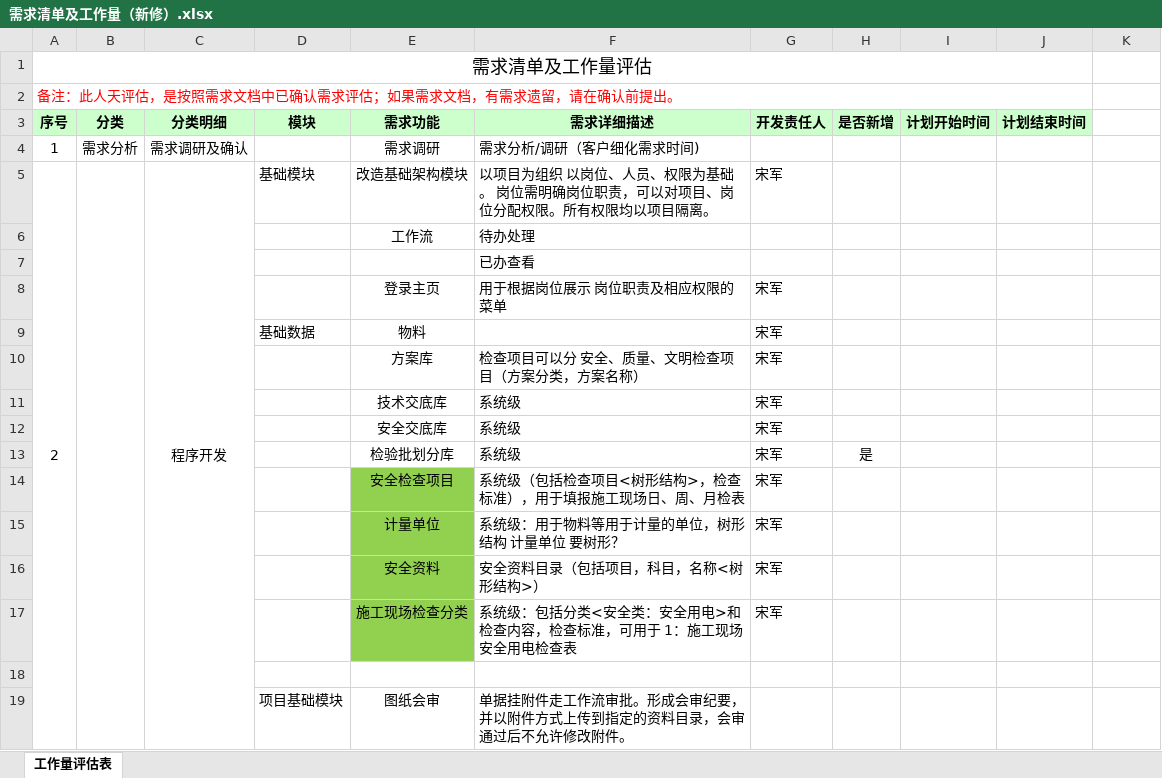
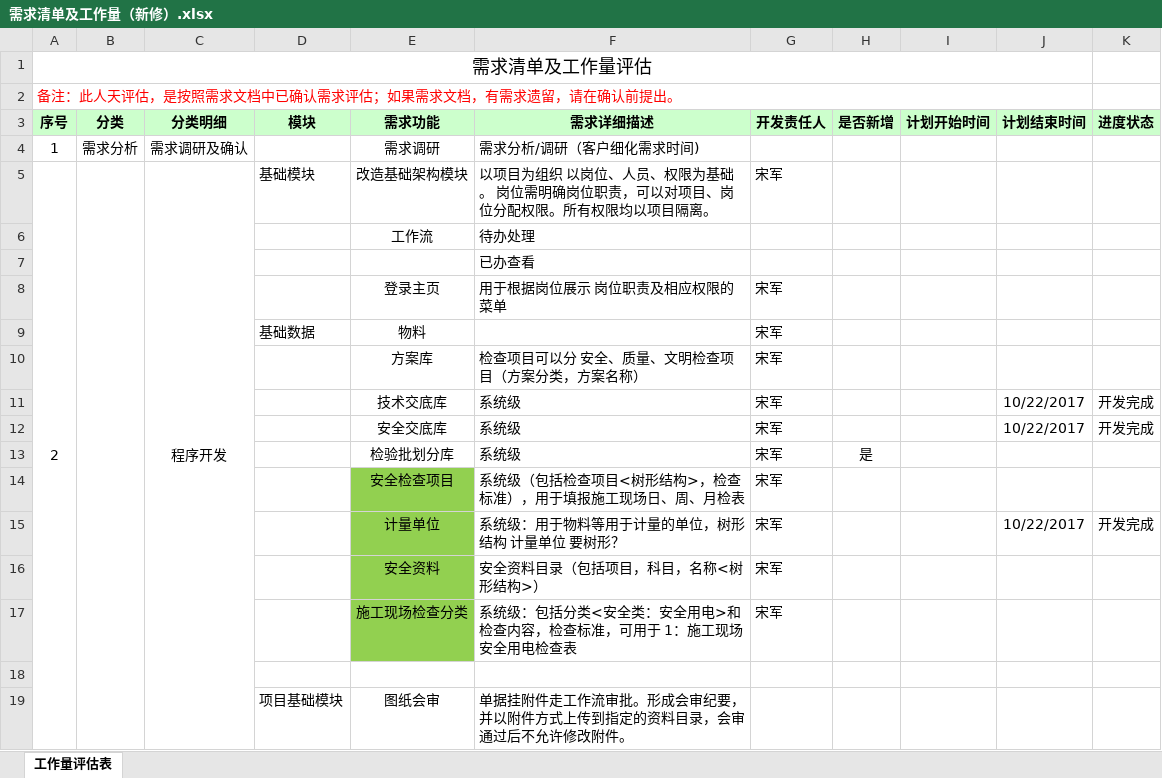
Before and after one commit to cqMySong/myapp, an Excel workbook: doc/需求清单及工作量（新修）.xlsx, sheet 工作量评估表, drawn as a sheet; only a part is shown; values as stored, in another font and other column widths than the file's, no borders; the diff names each change by its address in the sheet, - before the commit and + after, or states it on an @@ line.

Commit message:
需求清单更新完成状态

```diff
--- a/doc/需求清单及工作量（新修）.xlsx (sheet 工作量评估表)
+++ b/doc/需求清单及工作量（新修）.xlsx (sheet 工作量评估表)
-K3: (empty)
+K3: 进度状态
-K3 fill: none
+K3 fill: #CCFFCC
-J11:J12 (计划结束时间): (empty)
+J11:J12 (计划结束时间): 10/22/2017
-K11:K12 (进度状态): (empty)
+K11:K12 (进度状态): 开发完成
-J15 (计划结束时间): (empty)
+J15 (计划结束时间): 10/22/2017
-K15 (进度状态): (empty)
+K15 (进度状态): 开发完成
```
